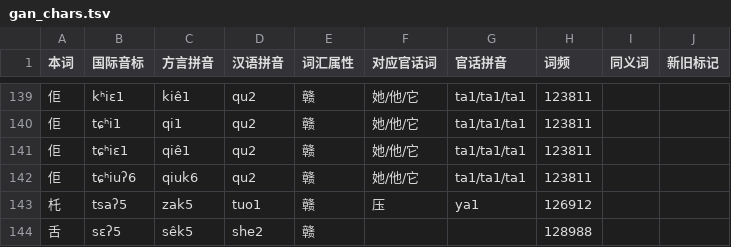
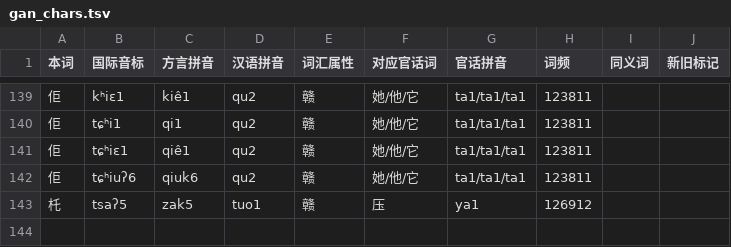
Before and after one commit to Doohaey/GonnyuGeneralIME, a TSV file: resources/regions/fungcen/dictionaries/gan_chars.tsv, drawn as a sheet; only a part is shown, gaps mark what is left out; the diff names each change by its address in the sheet, - before the commit and + after, or states it on an @@ line.

```diff
--- a/resources/regions/fungcen/dictionaries/gan_chars.tsv
+++ b/resources/regions/fungcen/dictionaries/gan_chars.tsv
-row 144: 舌 | sɛʔ5 | sêk5 | she2 | 赣 |  |  | 128988
```
Also changed, not shown: resources/regions/goungon/dictionaries/gan_chars.tsv, resources/regions/jingon/dictionaries/gan_chars.tsv, 13 other files.
